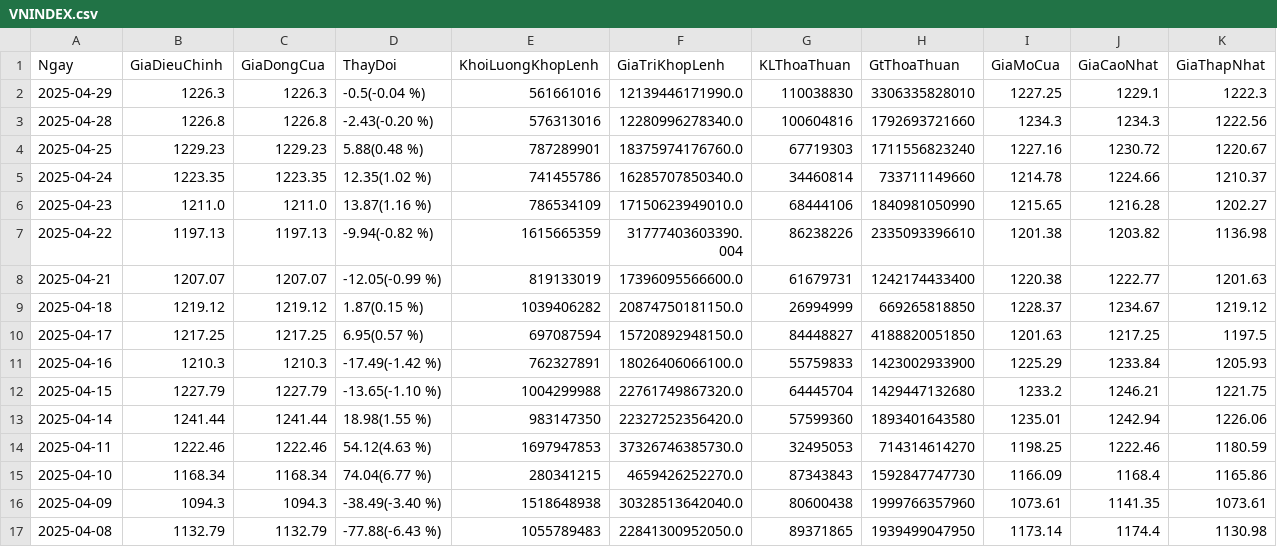
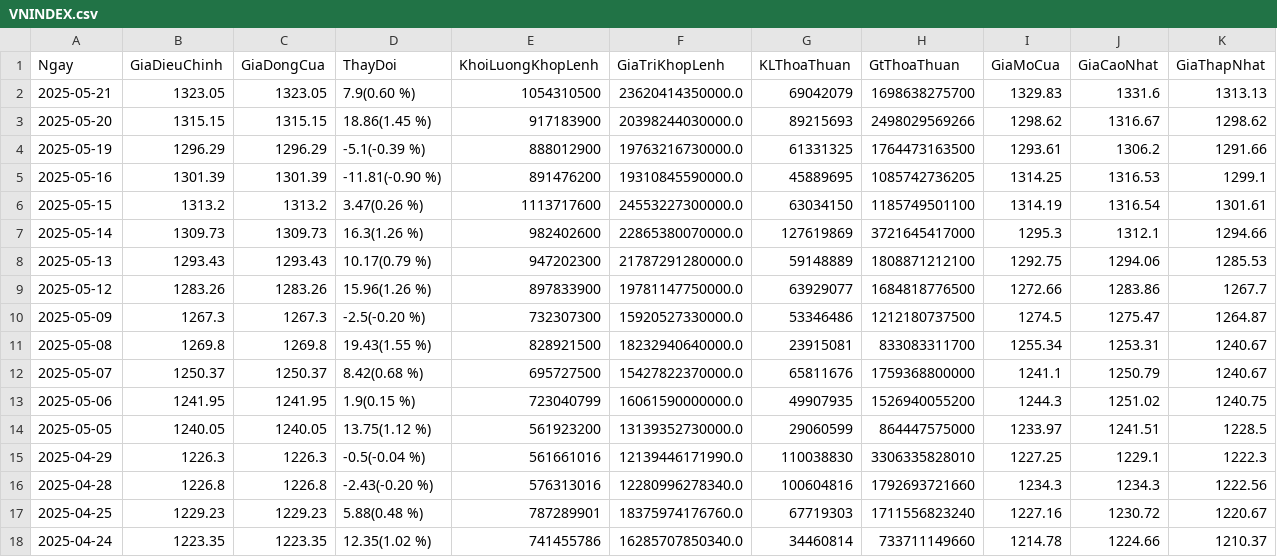
Before and after one commit to Nhubinh123/Portfolio, a CSV file: VNINDEX.csv, drawn as a sheet; only a part is shown; the shorter side is filled out with more unchanged rows.

```diff
--- a/VNINDEX.csv
+++ b/VNINDEX.csv
@@ -1,2 +1,15 @@
 Ngay,GiaDieuChinh,GiaDongCua,ThayDoi,KhoiLuongKhopLenh,GiaTriKhopLenh,KLThoaThuan,GtThoaThuan,GiaMoCua,GiaCaoNhat,GiaThapNhat
+2025-05-21,1323.05,1323.05,7.9(0.60 %),1054310500,23620414350000.0,69042079,1698638275700,1329.83,1331.6,1313.13
+2025-05-20,1315.15,1315.15,18.86(1.45 %),917183900,20398244030000.0,89215693,2498029569266,1298.62,1316.67,1298.62
+2025-05-19,1296.29,1296.29,-5.1(-0.39 %),888012900,19763216730000.0,61331325,1764473163500,1293.61,1306.2,1291.66
+2025-05-16,1301.39,1301.39,-11.81(-0.90 %),891476200,19310845590000.0,45889695,1085742736205,1314.25,1316.53,1299.1
+2025-05-15,1313.2,1313.2,3.47(0.26 %),1113717600,24553227300000.0,63034150,1185749501100,1314.19,1316.54,1301.61
+2025-05-14,1309.73,1309.73,16.3(1.26 %),982402600,22865380070000.0,127619869,3721645417000,1295.3,1312.1,1294.66
+2025-05-13,1293.43,1293.43,10.17(0.79 %),947202300,21787291280000.0,59148889,1808871212100,1292.75,1294.06,1285.53
+2025-05-12,1283.26,1283.26,15.96(1.26 %),897833900,19781147750000.0,63929077,1684818776500,1272.66,1283.86,1267.7
+2025-05-09,1267.3,1267.3,-2.5(-0.20 %),732307300,15920527330000.0,53346486,1212180737500,1274.5,1275.47,1264.87
+2025-05-08,1269.8,1269.8,19.43(1.55 %),828921500,18232940640000.0,23915081,833083311700,1255.34,1253.31,1240.67
+2025-05-07,1250.37,1250.37,8.42(0.68 %),695727500,15427822370000.0,65811676,1759368800000,1241.1,1250.79,1240.67
+2025-05-06,1241.95,1241.95,1.9(0.15 %),723040799,16061590000000.0,49907935,1526940055200,1244.3,1251.02,1240.75
+2025-05-05,1240.05,1240.05,13.75(1.12 %),561923200,13139352730000.0,29060599,864447575000,1233.97,1241.51,1228.5
 2025-04-29,1226.3,1226.3,-0.5(-0.04 %),561661016,12139446171990.0,110038830,3306335828010,1227.25,1229.1,1222.3
```
Also changed, not shown: FPT.csv, HPG.csv, 12 other files.
